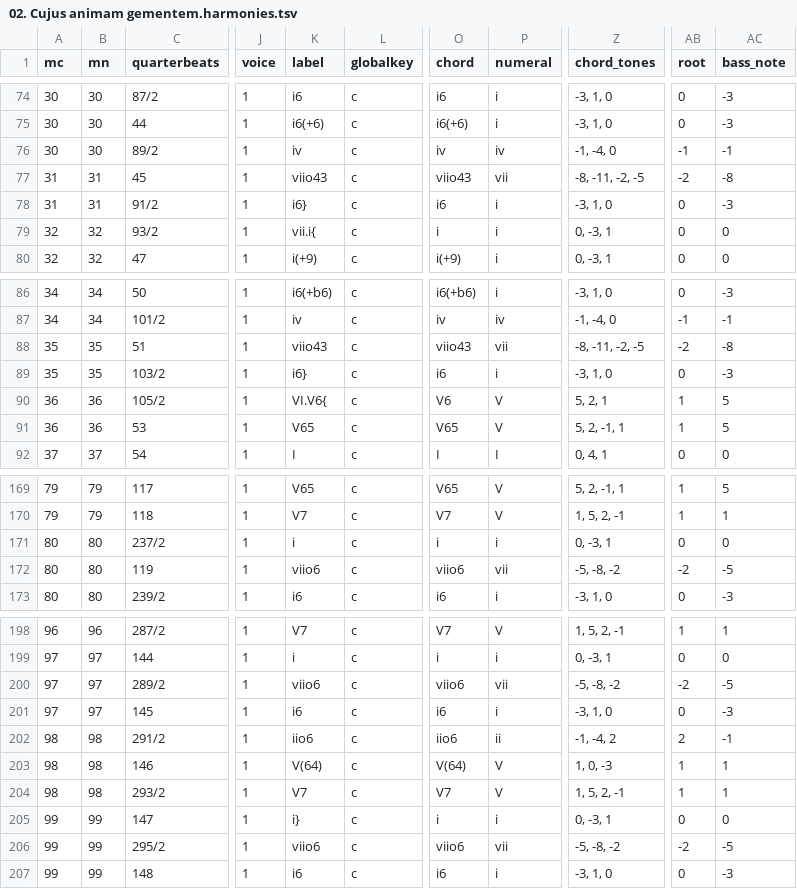
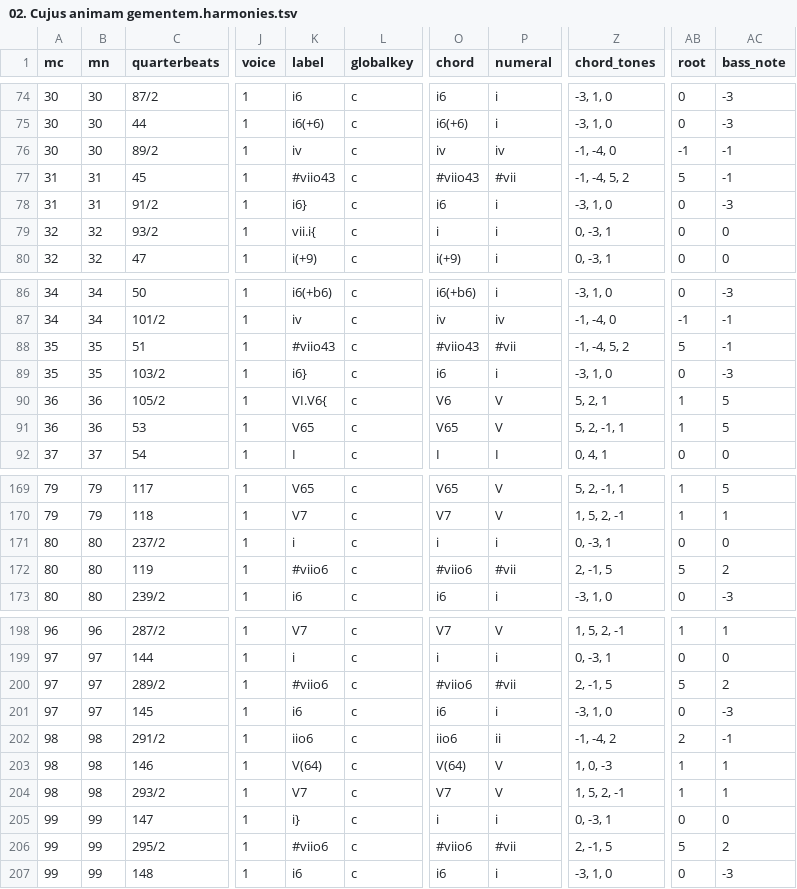
Before and after one commit to DCMLab/pergolesi_stabat_mater, a TSV file: harmonies/02. Cujus animam gementem.harmonies.tsv, drawn as a sheet; only a part is shown, gaps mark what is left out; the diff covers the shown part only; the diff names each change by its address in the sheet, - before the commit and + after, or states it on an @@ line.

```diff
--- a/harmonies/02. Cujus animam gementem.harmonies.tsv
+++ b/harmonies/02. Cujus animam gementem.harmonies.tsv
-K77 (label): viio43
+K77 (label): #viio43
-O77 (chord): viio43
+O77 (chord): #viio43
-P77 (numeral): vii
+P77 (numeral): #vii
-Z77 (chord_tones): -8, -11, -2, -5
+Z77 (chord_tones): -1, -4, 5, 2
-AB77 (root): -2
+AB77 (root): 5
-AC77 (bass_note): -8
+AC77 (bass_note): -1
-K88 (label): viio43
+K88 (label): #viio43
-O88 (chord): viio43
+O88 (chord): #viio43
-P88 (numeral): vii
+P88 (numeral): #vii
-Z88 (chord_tones): -8, -11, -2, -5
+Z88 (chord_tones): -1, -4, 5, 2
-AB88 (root): -2
+AB88 (root): 5
-AC88 (bass_note): -8
+AC88 (bass_note): -1
-K172 (label): viio6
+K172 (label): #viio6
-O172 (chord): viio6
+O172 (chord): #viio6
-P172 (numeral): vii
+P172 (numeral): #vii
-Z172 (chord_tones): -5, -8, -2
+Z172 (chord_tones): 2, -1, 5
-AB172 (root): -2
+AB172 (root): 5
-AC172 (bass_note): -5
+AC172 (bass_note): 2
-K200 (label): viio6
+K200 (label): #viio6
-O200 (chord): viio6
+O200 (chord): #viio6
-P200 (numeral): vii
+P200 (numeral): #vii
-Z200 (chord_tones): -5, -8, -2
+Z200 (chord_tones): 2, -1, 5
-AB200 (root): -2
+AB200 (root): 5
-AC200 (bass_note): -5
+AC200 (bass_note): 2
-K206 (label): viio6
+K206 (label): #viio6
-O206 (chord): viio6
+O206 (chord): #viio6
-P206 (numeral): vii
+P206 (numeral): #vii
-Z206 (chord_tones): -5, -8, -2
+Z206 (chord_tones): 2, -1, 5
-AB206 (root): -2
+AB206 (root): 5
-AC206 (bass_note): -5
+AC206 (bass_note): 2
```
Also changed, not shown: 42 edited cells elsewhere in this file, chords/02. Cujus animam gementem.chords.tsv, reviewed/02. Cujus animam gementem_reviewed.tsv, 7 other files.
